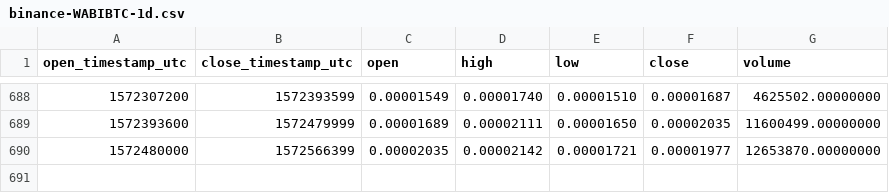
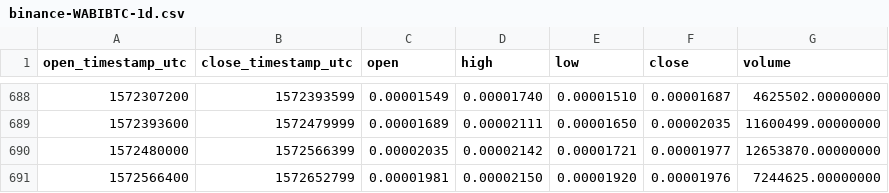
Before and after one commit to cryptobigbro/binance-WABIBTC, a CSV file: binance-WABIBTC-1d.csv, drawn as a sheet; only a part is shown, gaps mark what is left out; the diff names each change by its address in the sheet, - before the commit and + after, or states it on an @@ line.

Commit message:
Update OHLCV data.

```diff
--- a/binance-WABIBTC-1d.csv
+++ b/binance-WABIBTC-1d.csv
+row 691: 1572566400 | 1572652799 | 0.00001981 | 0.00002150 | 0.00001920 | 0.00001976 | 7244625.00000000
```
Also changed, not shown: 1 other file.
